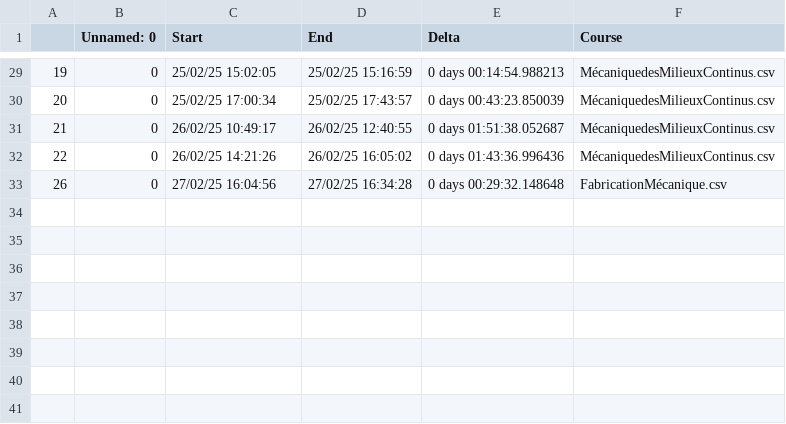
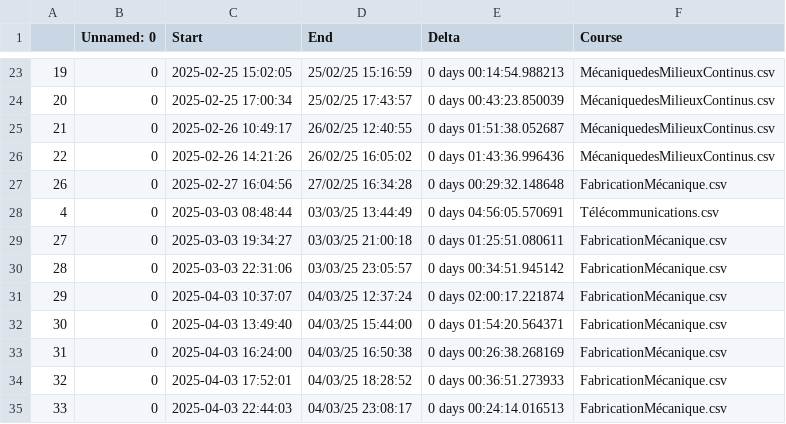
Before and after one commit to moimeme01/Study, a CSV file: hours_done/TOTALSTUDY.csv, drawn as a sheet; only a part is shown, gaps mark what is left out; the diff covers the shown part only.

```diff
--- a/hours_done/TOTALSTUDY.csv
+++ b/hours_done/TOTALSTUDY.csv
@@ -29,5 +23,13 @@
-19,0,25/02/25 15:02:05,25/02/25 15:16:59,0 days 00:14:54.988213,MécaniquedesMilieuxContinus.csv
-20,0,25/02/25 17:00:34,25/02/25 17:43:57,0 days 00:43:23.850039,MécaniquedesMilieuxContinus.csv
-21,0,26/02/25 10:49:17,26/02/25 12:40:55,0 days 01:51:38.052687,MécaniquedesMilieuxContinus.csv
-22,0,26/02/25 14:21:26,26/02/25 16:05:02,0 days 01:43:36.996436,MécaniquedesMilieuxContinus.csv
-26,0,27/02/25 16:04:56,27/02/25 16:34:28,0 days 00:29:32.148648,FabricationMécanique.csv
+19,0,2025-02-25 15:02:05,25/02/25 15:16:59,0 days 00:14:54.988213,MécaniquedesMilieuxContinus.csv
+20,0,2025-02-25 17:00:34,25/02/25 17:43:57,0 days 00:43:23.850039,MécaniquedesMilieuxContinus.csv
+21,0,2025-02-26 10:49:17,26/02/25 12:40:55,0 days 01:51:38.052687,MécaniquedesMilieuxContinus.csv
+22,0,2025-02-26 14:21:26,26/02/25 16:05:02,0 days 01:43:36.996436,MécaniquedesMilieuxContinus.csv
+26,0,2025-02-27 16:04:56,27/02/25 16:34:28,0 days 00:29:32.148648,FabricationMécanique.csv
+4,0,2025-03-03 08:48:44,03/03/25 13:44:49,0 days 04:56:05.570691,Télécommunications.csv
+27,0,2025-03-03 19:34:27,03/03/25 21:00:18,0 days 01:25:51.080611,FabricationMécanique.csv
+28,0,2025-03-03 22:31:06,03/03/25 23:05:57,0 days 00:34:51.945142,FabricationMécanique.csv
+29,0,2025-04-03 10:37:07,04/03/25 12:37:24,0 days 02:00:17.221874,FabricationMécanique.csv
+30,0,2025-04-03 13:49:40,04/03/25 15:44:00,0 days 01:54:20.564371,FabricationMécanique.csv
+31,0,2025-04-03 16:24:00,04/03/25 16:50:38,0 days 00:26:38.268169,FabricationMécanique.csv
+32,0,2025-04-03 17:52:01,04/03/25 18:28:52,0 days 00:36:51.273933,FabricationMécanique.csv
+33,0,2025-04-03 22:44:03,04/03/25 23:08:17,0 days 00:24:14.016513,FabricationMécanique.csv
```
Also changed, not shown: 6 removed rows and 21 edited cells elsewhere in this file, hours_done/FabricationMécanique.csv, hours_done/Télécommunications.csv, 5 other files.
